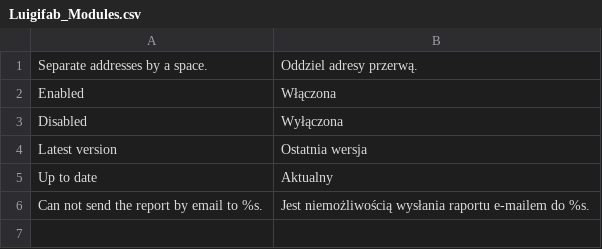
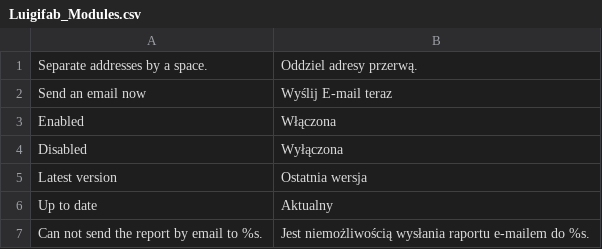
Before and after one commit to luigifab/openmage-modules, a CSV file: src/app/locale/pl_PL/Luigifab_Modules.csv, drawn as a sheet; the diff names each change by its address in the sheet, - before the commit and + after, or states it on an @@ line.

```diff
--- a/src/app/locale/pl_PL/Luigifab_Modules.csv
+++ b/src/app/locale/pl_PL/Luigifab_Modules.csv
+row 2: Send an email now | Wyślij E-mail teraz
```
Also changed, not shown: src/app/locale/es_AR/Luigifab_Modules.csv, src/app/locale/fr_CA/Luigifab_Modules.csv, 31 other files.
